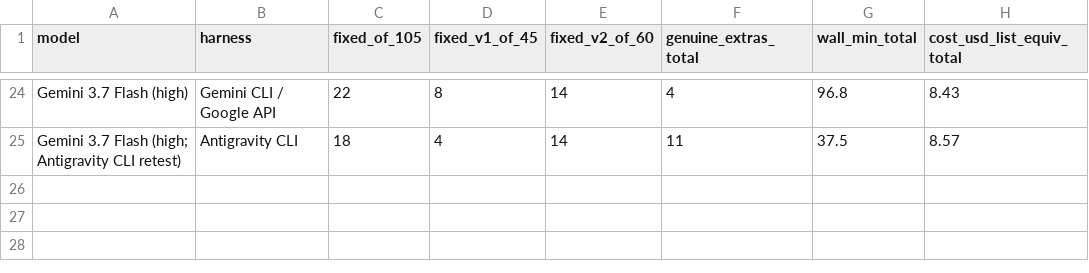
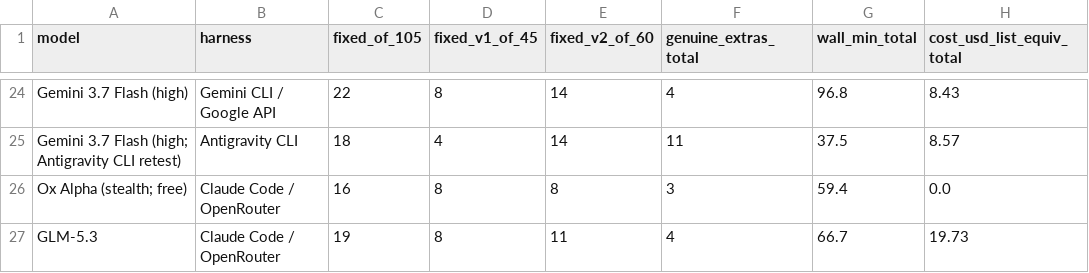
Before and after one commit to eoinmcgee1993/experiments, a CSV file: bug-hunt-bench/combined-scoreboard.csv, drawn as a sheet; only a part is shown, gaps mark what is left out; the diff names each change by its address in the sheet, - before the commit and + after, or states it on an @@ line.

```diff
--- a/bug-hunt-bench/combined-scoreboard.csv
+++ b/bug-hunt-bench/combined-scoreboard.csv
+row 26: Ox Alpha (stealth; free) | Claude Code / OpenRouter | 16 | 8 | 8 | 3 | 59.4 | 0.0
+row 27: GLM-5.3 | Claude Code / OpenRouter | 19 | 8 | 11 | 4 | 66.7 | 19.73
```
Also changed, not shown: bug-hunt-bench/repo1-metrics.csv, bug-hunt-bench/repo1-scoreboard.csv, 2 other files.
